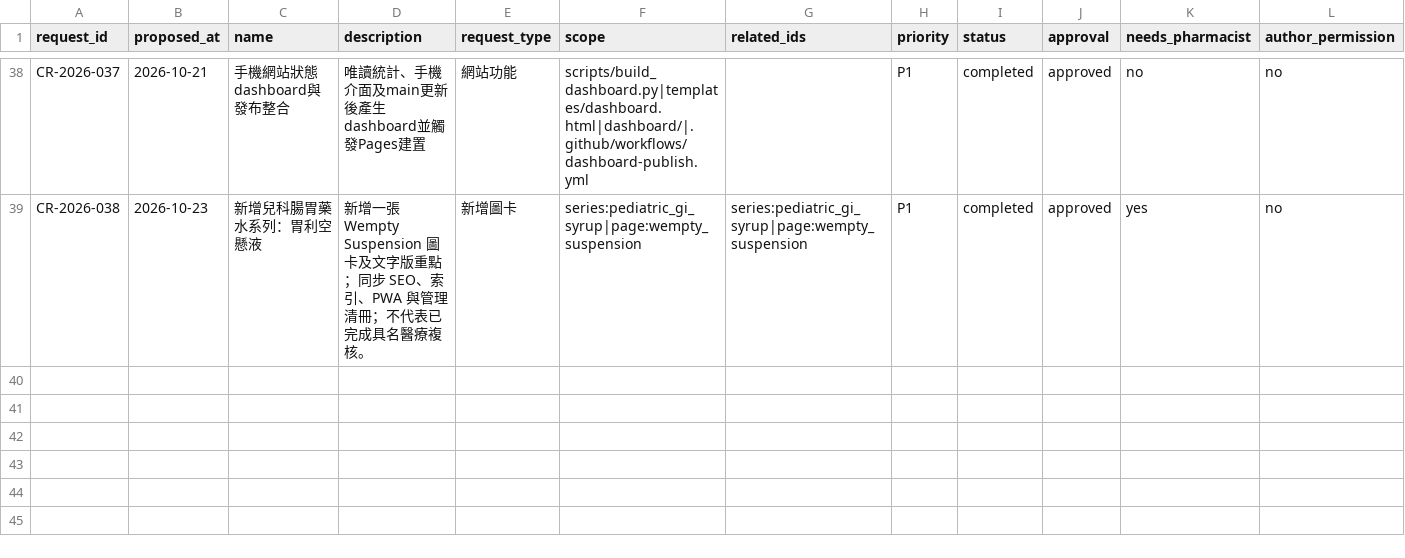
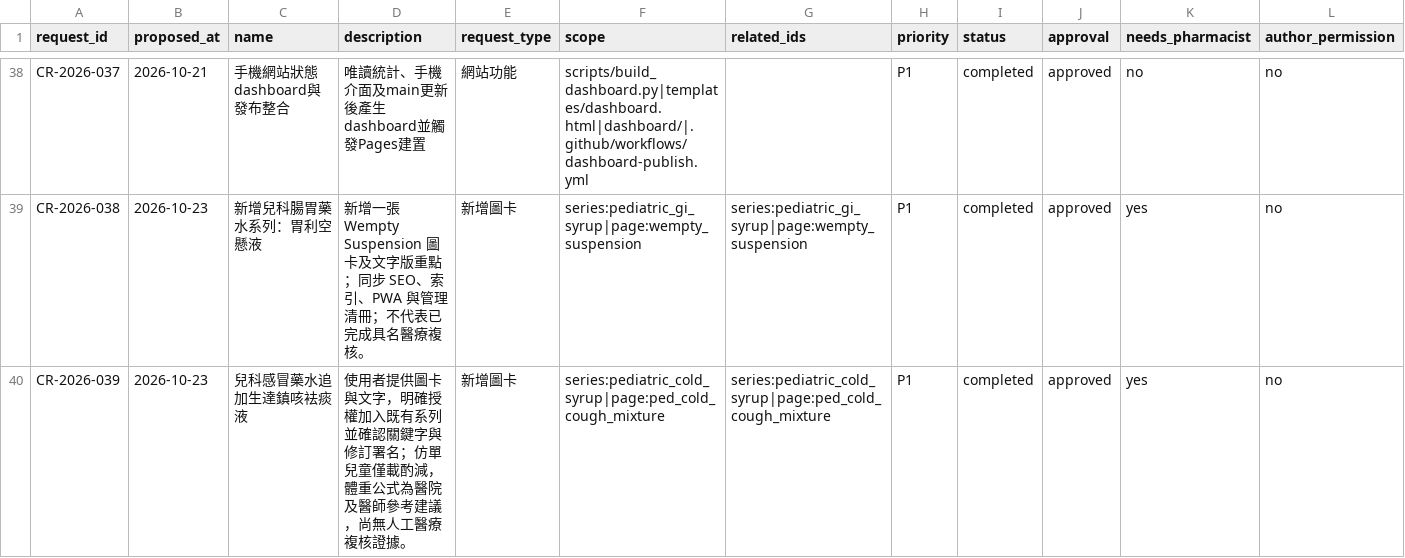
Before and after one commit to liaoweihung/pteduimg, a CSV file: docs/project-management/change-requests.csv, drawn as a sheet; only a part is shown, gaps mark what is left out; rows hold the shown columns only; the diff names each change by its address in the sheet, - before the commit and + after, or states it on an @@ line.

```diff
--- a/docs/project-management/change-requests.csv
+++ b/docs/project-management/change-requests.csv
+row 40: CR-2026-039 | 2026-10-23 | 兒科感冒藥水追加生達鎮咳袪痰液 | 使用者提供圖卡與文字，明確授權加入既有系列並確認關鍵字與修訂署名；仿單兒童僅載酌減，體重公式為醫院及醫師參考建議，尚無人工醫療複核證據。 | 新增圖卡 | series:pediatric_cold_syrup|page:ped_cold_cough_mixture | series:pediatric_cold_syrup|page:ped_cold_cough_mixture | P1 | completed | approved | yes | no
```
Also changed, not shown: docs/project-management/content-relations.csv, docs/project-management/page-inventory.csv, 24 other files.
